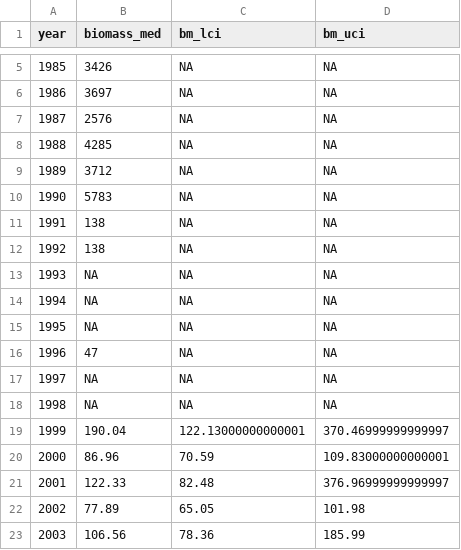
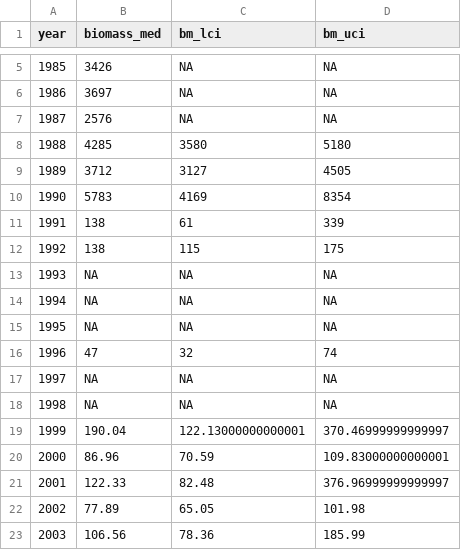
Before and after one commit to KeithLewis99/IPM, a CSV file: data/capelin_aggregated_biomass_1985-2022.csv, drawn as a sheet; only a part is shown, gaps mark what is left out.

Commit message:
Added the CIs to the 1982-1998 data.

```diff
--- a/data/capelin_aggregated_biomass_1985-2022.csv
+++ b/data/capelin_aggregated_biomass_1985-2022.csv
@@ -7,7 +7,7 @@ year,biomass_med,bm_lci,bm_uci
 1987,2576,NA,NA
-1988,4285,NA,NA
-1989,3712,NA,NA
-1990,5783,NA,NA
-1991,138,NA,NA
-1992,138,NA,NA
+1988,4285,3580,5180
+1989,3712,3127,4505
+1990,5783,4169,8354
+1991,138,61,339
+1992,138,115,175
 1993,NA,NA,NA
@@ -15,3 +15,3 @@ year,biomass_med,bm_lci,bm_uci
 1995,NA,NA,NA
-1996,47,NA,NA
+1996,47,32,74
 1997,NA,NA,NA
```
